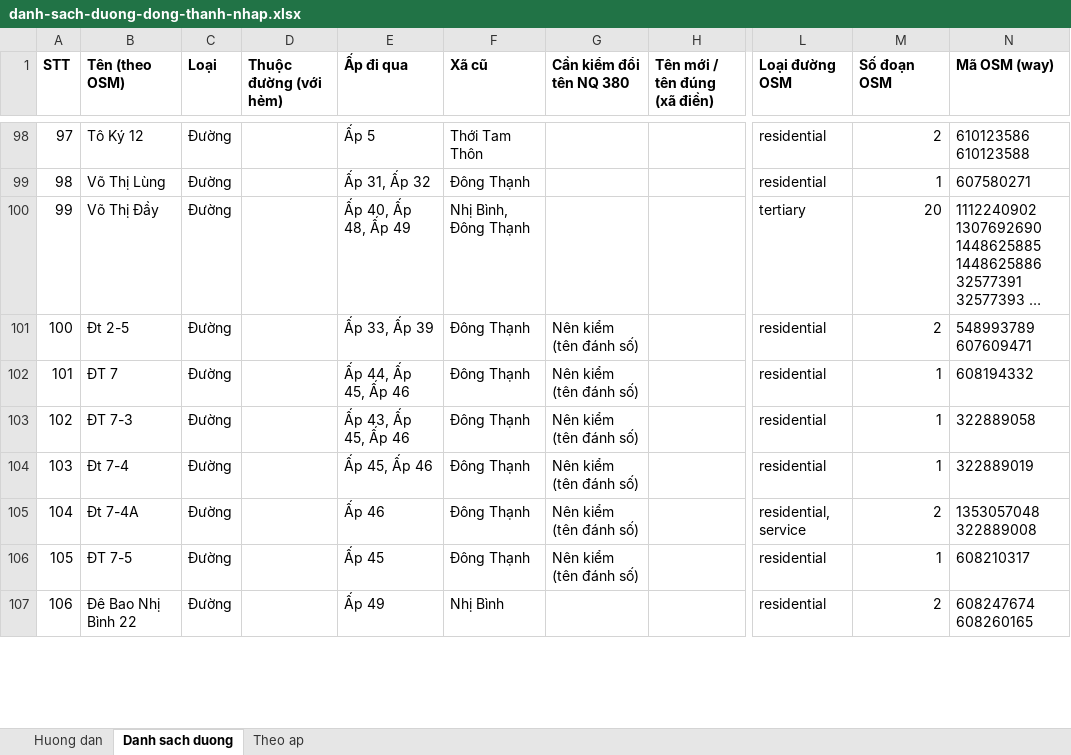
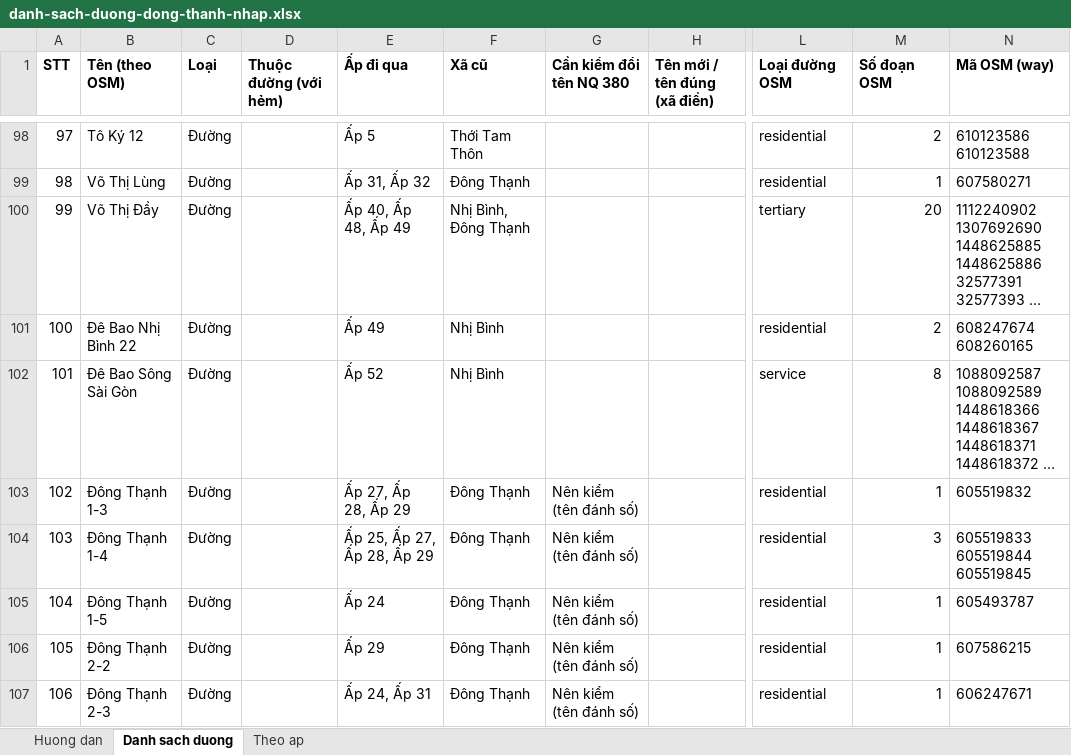
Before and after one commit to Tmihieu/he-thong-thu-gia-dich-vu-prototype, an Excel workbook: docs/dia-chi/danh-sach-duong-dong-thanh-nhap.xlsx, sheet Danh sach duong, drawn as a sheet; only a part is shown, gaps mark what is left out; values as stored, in another font and other column widths than the file's, no borders; the diff covers the shown part only; the diff names each change by its address in the sheet, - before the commit and + after, or states it on an @@ line.

```diff
--- a/docs/dia-chi/danh-sach-duong-dong-thanh-nhap.xlsx (sheet Danh sach duong)
+++ b/docs/dia-chi/danh-sach-duong-dong-thanh-nhap.xlsx (sheet Danh sach duong)
-B101 (Tên (theo OSM)): Đt 2-5
+B101 (Tên (theo OSM)): Đê Bao Nhị Bình 22
-E101 (Ấp đi qua): Ấp 33, Ấp 39
+E101 (Ấp đi qua): Ấp 49
-F101:F102 (Xã cũ): Đông Thạnh
+F101:F102 (Xã cũ): Nhị Bình
-G101:G102 (Cần kiểm đổi tên NQ 380): Nên kiểm (tên đánh số)
+G101:G102 (Cần kiểm đổi tên NQ 380): (empty)
-N101 (Mã OSM (way)): 548993789 607609471
+N101 (Mã OSM (way)): 608247674 608260165
-B102 (Tên (theo OSM)): ĐT 7
+B102 (Tên (theo OSM)): Đê Bao Sông Sài Gòn
-E102 (Ấp đi qua): Ấp 44, Ấp 45, Ấp 46
+E102 (Ấp đi qua): Ấp 52
-L102 (Loại đường OSM): residential
+L102 (Loại đường OSM): service
-M102 (Số đoạn OSM): 1
+M102 (Số đoạn OSM): 8
-N102 (Mã OSM (way)): 608194332
+N102 (Mã OSM (way)): 1088092587 1088092589 1448618366 1448618367 1448618371 1448618372 …
-B103 (Tên (theo OSM)): ĐT 7-3
+B103 (Tên (theo OSM)): Đông Thạnh 1-3
-E103 (Ấp đi qua): Ấp 43, Ấp 45, Ấp 46
+E103 (Ấp đi qua): Ấp 27, Ấp 28, Ấp 29
-N103 (Mã OSM (way)): 322889058
+N103 (Mã OSM (way)): 605519832
-B104 (Tên (theo OSM)): Đt 7-4
+B104 (Tên (theo OSM)): Đông Thạnh 1-4
-E104 (Ấp đi qua): Ấp 45, Ấp 46
+E104 (Ấp đi qua): Ấp 25, Ấp 27, Ấp 28, Ấp 29
-M104 (Số đoạn OSM): 1
+M104 (Số đoạn OSM): 3
-N104 (Mã OSM (way)): 322889019
+N104 (Mã OSM (way)): 605519833 605519844 605519845
-B105 (Tên (theo OSM)): Đt 7-4A
+B105 (Tên (theo OSM)): Đông Thạnh 1-5
-E105 (Ấp đi qua): Ấp 46
+E105 (Ấp đi qua): Ấp 24
-L105 (Loại đường OSM): residential, service
+L105 (Loại đường OSM): residential
-M105 (Số đoạn OSM): 2
+M105 (Số đoạn OSM): 1
-N105 (Mã OSM (way)): 1353057048 322889008
+N105 (Mã OSM (way)): 605493787
-B106 (Tên (theo OSM)): ĐT 7-5
+B106 (Tên (theo OSM)): Đông Thạnh 2-2
-E106 (Ấp đi qua): Ấp 45
+E106 (Ấp đi qua): Ấp 29
-N106 (Mã OSM (way)): 608210317
+N106 (Mã OSM (way)): 607586215
-B107 (Tên (theo OSM)): Đê Bao Nhị Bình 22
+B107 (Tên (theo OSM)): Đông Thạnh 2-3
-E107 (Ấp đi qua): Ấp 49
+E107 (Ấp đi qua): Ấp 24, Ấp 31
-F107 (Xã cũ): Nhị Bình
+F107 (Xã cũ): Đông Thạnh
-G107 (Cần kiểm đổi tên NQ 380): (empty)
+G107 (Cần kiểm đổi tên NQ 380): Nên kiểm (tên đánh số)
-M107 (Số đoạn OSM): 2
+M107 (Số đoạn OSM): 1
-N107 (Mã OSM (way)): 608247674 608260165
+N107 (Mã OSM (way)): 606247671
```
Also changed, not shown: 126 edited cells elsewhere in this sheet, sheet Theo ap, sheet Huong dan, 1 other file.
